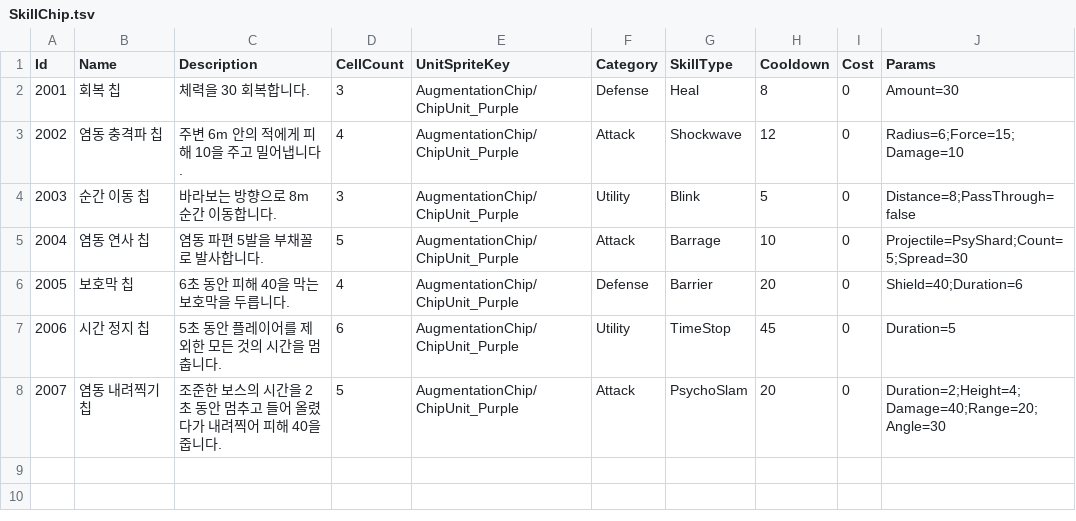
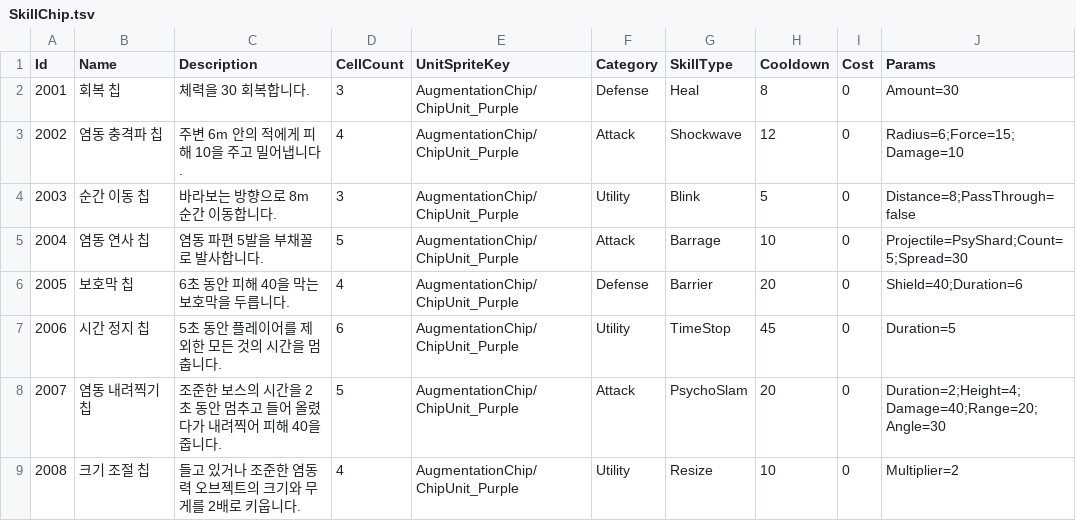
Before and after one commit to keeeery/ODDITY, a TSV file: Assets/StreamingAssets/Table/SkillChip.tsv, drawn as a sheet.

```diff
--- a/Assets/StreamingAssets/Table/SkillChip.tsv
+++ b/Assets/StreamingAssets/Table/SkillChip.tsv
@@ -8 +8,2 @@ Id	Name	Description	CellCount	UnitSpriteKey	Category	SkillType	Cooldown	Cost	Par
 2007	염동 내려찍기 칩	조준한 보스의 시간을 2초 동안 멈추고 들어 올렸다가 내려찍어 피해 40을 줍니다.	5	AugmentationChip/ChipUnit_Purple	Attack	PsychoSlam	20	0	Duration=2;Height=4;Damage=40;Range=20;Angle=30
+2008	크기 조절 칩	들고 있거나 조준한 염동력 오브젝트의 크기와 무게를 2배로 키웁니다.	4	AugmentationChip/ChipUnit_Purple	Utility	Resize	10	0	Multiplier=2
```
Also changed, not shown: 6 other files.
